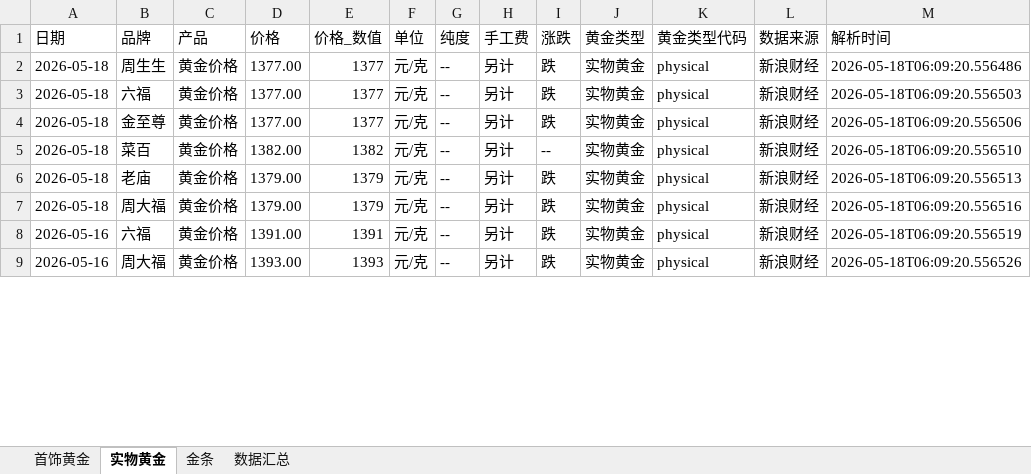
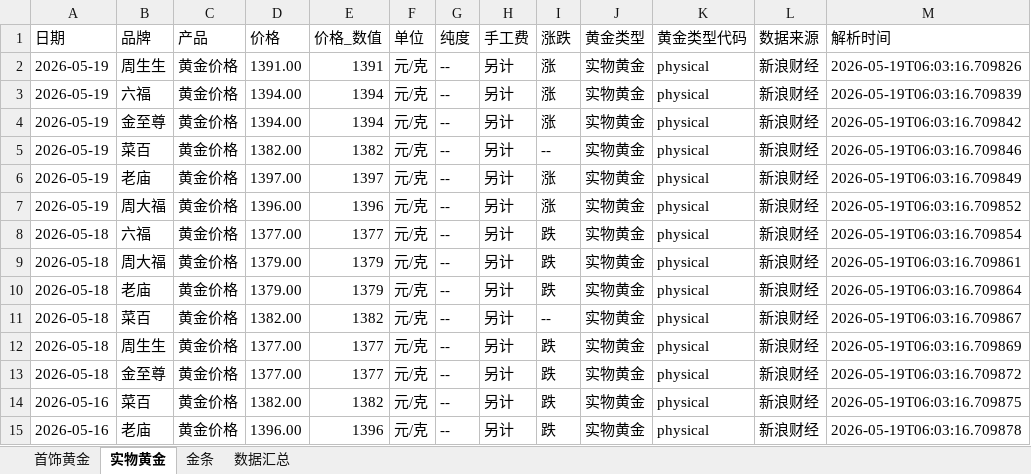
Before and after one commit to chengazhen/python-gold, an Excel workbook: combined_gold_data.xlsx, sheet 实物黄金, drawn as a sheet; only a part is shown; values as stored, in another font and other column widths than the file's, no borders; addresses are those after the commit; the diff covers the shown part only; the diff names each change by its address in the sheet, - before the commit and + after, or states it on an @@ line.

```diff
--- a/combined_gold_data.xlsx (sheet 实物黄金)
+++ b/combined_gold_data.xlsx (sheet 实物黄金)
+row 2: 2026-05-19 | 周生生 | 黄金价格 | 1391.00 | 1391 | 元/克 | -- | 另计 | 涨 | 实物黄金 | physical | 新浪财经 | 2026-05-19T06:03:16.709826
+row 3: 2026-05-19 | 六福 | 黄金价格 | 1394.00 | 1394 | 元/克 | -- | 另计 | 涨 | 实物黄金 | physical | 新浪财经 | 2026-05-19T06:03:16.709839
+row 4: 2026-05-19 | 金至尊 | 黄金价格 | 1394.00 | 1394 | 元/克 | -- | 另计 | 涨 | 实物黄金 | physical | 新浪财经 | 2026-05-19T06:03:16.709842
+row 5: 2026-05-19 | 菜百 | 黄金价格 | 1382.00 | 1382 | 元/克 | -- | 另计 | -- | 实物黄金 | physical | 新浪财经 | 2026-05-19T06:03:16.709846
+row 6: 2026-05-19 | 老庙 | 黄金价格 | 1397.00 | 1397 | 元/克 | -- | 另计 | 涨 | 实物黄金 | physical | 新浪财经 | 2026-05-19T06:03:16.709849
+row 7: 2026-05-19 | 周大福 | 黄金价格 | 1396.00 | 1396 | 元/克 | -- | 另计 | 涨 | 实物黄金 | physical | 新浪财经 | 2026-05-19T06:03:16.709852
-B8 (品牌): 周生生
+B8 (品牌): 六福
-M8 (解析时间): 2026-05-18T06:09:20.556486
+M8 (解析时间): 2026-05-19T06:03:16.709854
-B9 (品牌): 六福
+B9 (品牌): 周大福
-D9:D10 (价格): 1377.00
+D9:D10 (价格): 1379.00
-E9:E10 (价格_数值): 1377
+E9:E10 (价格_数值): 1379
-M9 (解析时间): 2026-05-18T06:09:20.556503
+M9 (解析时间): 2026-05-19T06:03:16.709861
-B10 (品牌): 金至尊
+B10 (品牌): 老庙
-M10 (解析时间): 2026-05-18T06:09:20.556506
+M10 (解析时间): 2026-05-19T06:03:16.709864
-M11 (解析时间): 2026-05-18T06:09:20.556510
+M11 (解析时间): 2026-05-19T06:03:16.709867
-B12 (品牌): 老庙
+B12 (品牌): 周生生
-D12:D13 (价格): 1379.00
+D12:D13 (价格): 1377.00
-E12:E13 (价格_数值): 1379
+E12:E13 (价格_数值): 1377
-M12 (解析时间): 2026-05-18T06:09:20.556513
+M12 (解析时间): 2026-05-19T06:03:16.709869
-B13 (品牌): 周大福
+B13 (品牌): 金至尊
-M13 (解析时间): 2026-05-18T06:09:20.556516
+M13 (解析时间): 2026-05-19T06:03:16.709872
-B14 (品牌): 六福
+B14 (品牌): 菜百
-D14 (价格): 1391.00
+D14 (价格): 1382.00
-E14 (价格_数值): 1391
+E14 (价格_数值): 1382
-M14 (解析时间): 2026-05-18T06:09:20.556519
+M14 (解析时间): 2026-05-19T06:03:16.709875
-B15 (品牌): 周大福
+B15 (品牌): 老庙
-D15 (价格): 1393.00
+D15 (价格): 1396.00
-E15 (价格_数值): 1393
+E15 (价格_数值): 1396
-M15 (解析时间): 2026-05-18T06:09:20.556526
+M15 (解析时间): 2026-05-19T06:03:16.709878
```
Also changed, not shown: 2 added rows, 8 removed rows and 96 edited cells elsewhere in this sheet, sheet 金条, sheet 首饰黄金, sheet 数据汇总, gold_bar_latest.xlsx, jewelry_gold_latest.xlsx, 11 other files.
